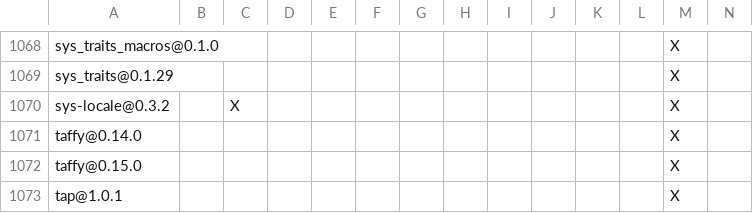
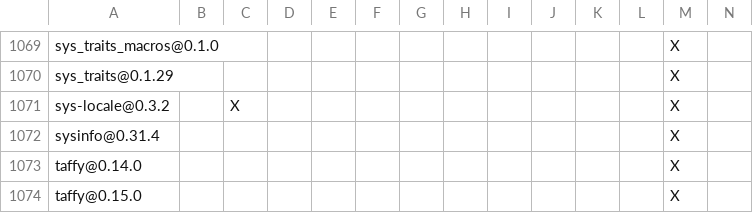
Before and after one commit to apache/maka, a TSV file: products/maka/cli/DEPENDENCIES.rust.tsv, drawn as a sheet; only a part is shown, gaps mark what is left out; the shorter side is filled out with more unchanged rows; rows hold the shown columns only; the diff covers the shown part only; the diff names each change by its address in the sheet, - before the commit and + after, or states it on an @@ line.

```diff
--- a/products/maka/cli/DEPENDENCIES.rust.tsv
+++ b/products/maka/cli/DEPENDENCIES.rust.tsv
+row 1072: sysinfo@0.31.4 |  |  |  |  |  |  |  |  |  |  |  | X
```
Also changed, not shown: 6 added rows elsewhere in this file, 2 other files.
